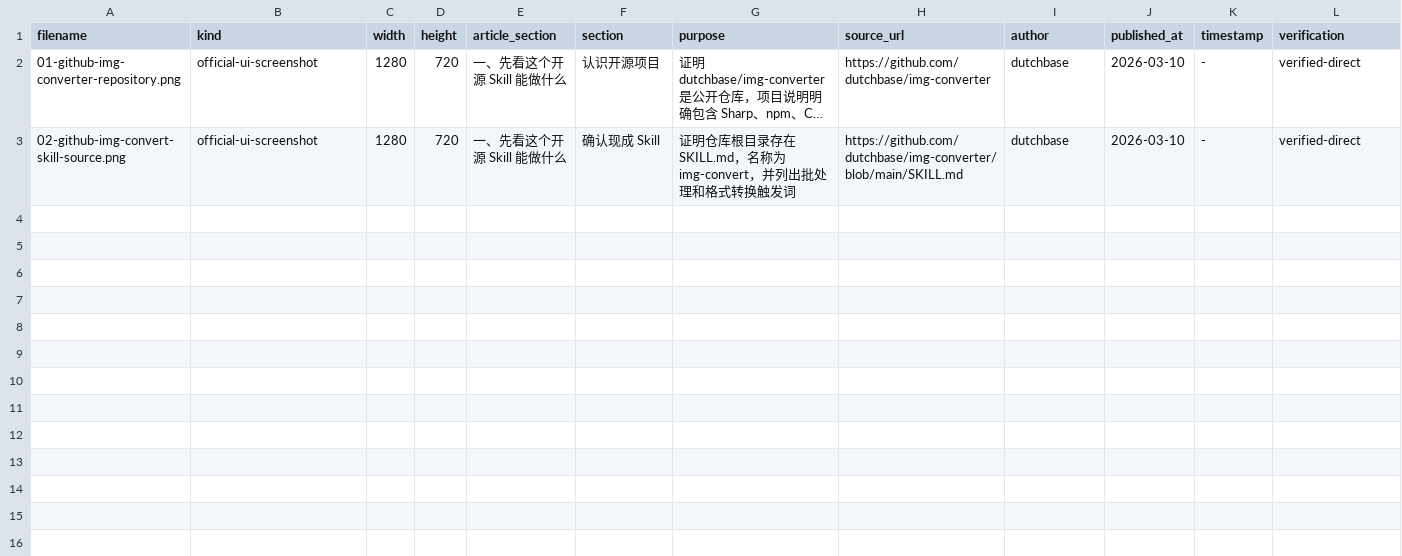
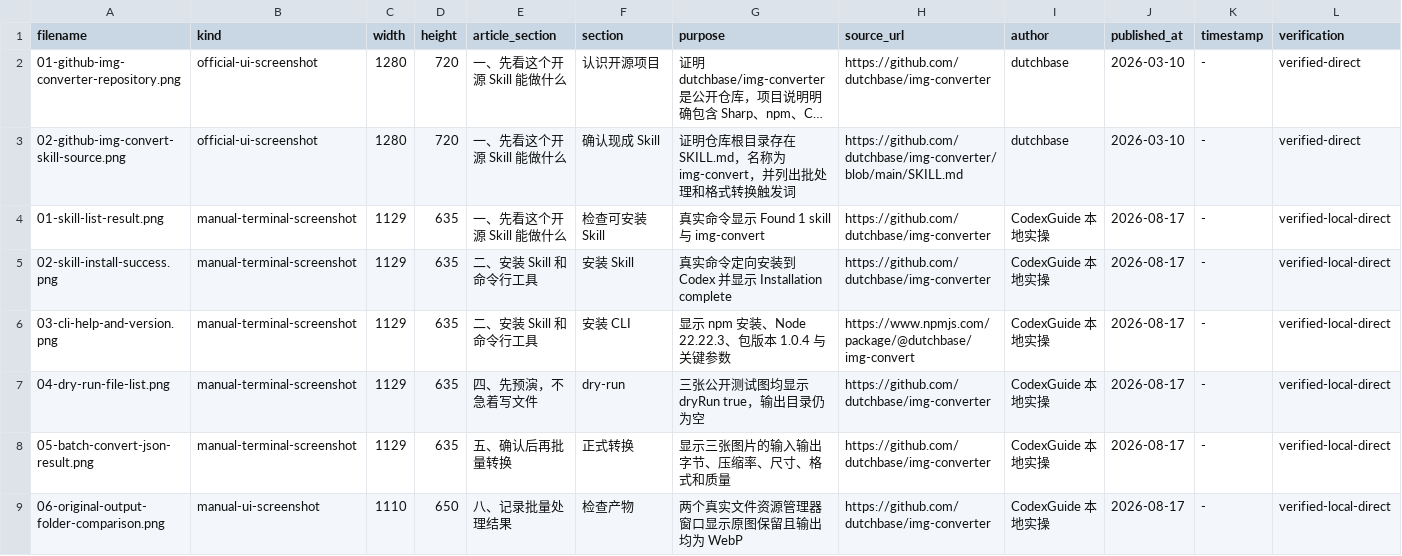
Before and after one commit to awefoundry/codex-handbook, a TSV file: 07-Skills实战/03-批量图片压缩与格式转换Skill-图片备份-20260817-2135/manifest.tsv, drawn as a sheet; only a part is shown; long unchanged cells end in …; rows hold the shown columns only; the diff names each change by its address in the sheet, - before the commit and + after, or states it on an @@ line.

Commit message:
docs(skills): 补充图片转换实测截图

```diff
--- a/07-Skills实战/03-批量图片压缩与格式转换Skill-图片备份-20260817-2135/manifest.tsv
+++ b/07-Skills实战/03-批量图片压缩与格式转换Skill-图片备份-20260817-2135/manifest.tsv
+row 4: 01-skill-list-result.png | manual-terminal-screenshot | 1129 | 635 | 一、先看这个开源 Skill 能做什么 | 检查可安装 Skill | 真实命令显示 Found 1 skill 与 img-convert | https://github.com/dutchbase/img-converter | CodexGuide 本地实操 | 2026-08-17 | - | verified-local-direct
+row 5: 02-skill-install-success.png | manual-terminal-screenshot | 1129 | 635 | 二、安装 Skill 和命令行工具 | 安装 Skill | 真实命令定向安装到 Codex 并显示 Installation complete | https://github.com/dutchbase/img-converter | CodexGuide 本地实操 | 2026-08-17 | - | verified-local-direct
+row 6: 03-cli-help-and-version.png | manual-terminal-screenshot | 1129 | 635 | 二、安装 Skill 和命令行工具 | 安装 CLI | 显示 npm 安装、Node 22.22.3、包版本 1.0.4 与关键参数 | https://www.npmjs.com/package/@dutchbase/img-convert | CodexGuide 本地实操 | 2026-08-17 | - | verified-local-direct
+row 7: 04-dry-run-file-list.png | manual-terminal-screenshot | 1129 | 635 | 四、先预演，不急着写文件 | dry-run | 三张公开测试图均显示 dryRun true，输出目录仍为空 | https://github.com/dutchbase/img-converter | CodexGuide 本地实操 | 2026-08-17 | - | verified-local-direct
+row 8: 05-batch-convert-json-result.png | manual-terminal-screenshot | 1129 | 635 | 五、确认后再批量转换 | 正式转换 | 显示三张图片的输入输出字节、压缩率、尺寸、格式和质量 | https://github.com/dutchbase/img-converter | CodexGuide 本地实操 | 2026-08-17 | - | verified-local-direct
+row 9: 06-original-output-folder-comparison.png | manual-ui-screenshot | 1110 | 650 | 八、记录批量处理结果 | 检查产物 | 两个真实文件资源管理器窗口显示原图保留且输出均为 WebP | https://github.com/dutchbase/img-converter | CodexGuide 本地实操 | 2026-08-17 | - | verified-local-direct
```
Also changed, not shown: 10 other files.
